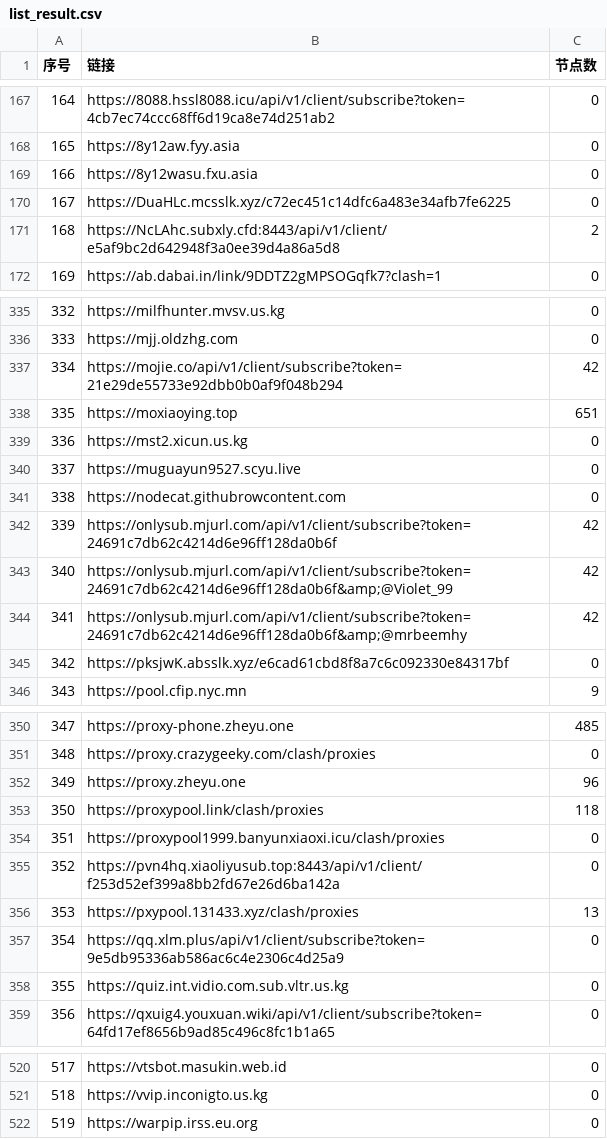
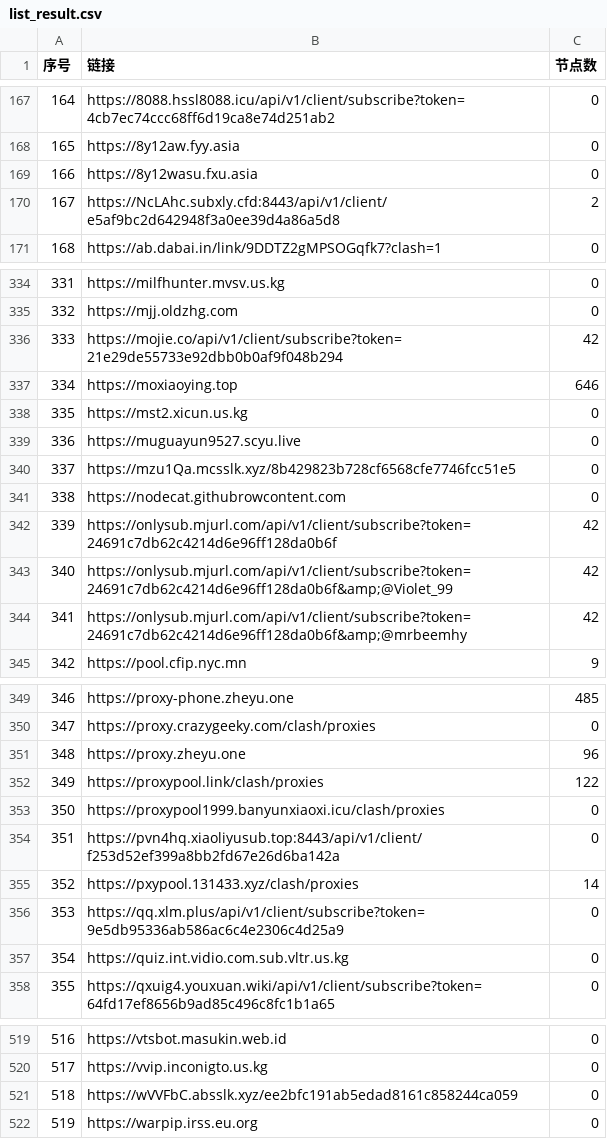
Before and after one commit to nariahlamb/NoMoreWalls, a CSV file: list_result.csv, drawn as a sheet; only a part is shown, gaps mark what is left out; removed rows and columns are numbered as before the commit, all else as after; the diff covers the shown part only; the diff names each change by its address in the sheet, - before the commit and + after, or states it on an @@ line.

```diff
--- a/list_result.csv
+++ b/list_result.csv
-row 170: 167 | https://DuaHLc.mcsslk.xyz/c72ec451c14dfc6a483e34afb7fe6225 | 0
@@ column A (序号) renumbered between rows 170 and 520 @@
-C337 (节点数): 651
+C337 (节点数): 646
+row 340: 337 | https://mzu1Qa.mcsslk.xyz/8b429823b728cf6568cfe7746fcc51e5 | 0
-row 345: 342 | https://pksjwK.absslk.xyz/e6cad61cbd8f8a7c6c092330e84317bf | 0
-C352 (节点数): 118
+C352 (节点数): 122
-C355 (节点数): 13
+C355 (节点数): 14
+row 521: 518 | https://wVVFbC.absslk.xyz/ee2bfc191ab5edad8161c858244ca059 | 0
```
Also changed, not shown: 4 edited cells elsewhere in this file, 44 other files.
